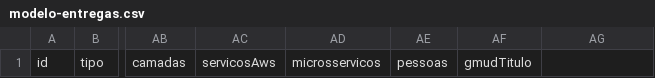
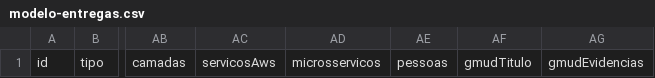
Before and after one commit to JayCesar/registro-entregas, a CSV file: dados/modelo-entregas.csv, drawn as a sheet; only a part is shown, gaps mark what is left out; the diff names each change by its address in the sheet, - before the commit and + after, or states it on an @@ line.

```diff
--- a/dados/modelo-entregas.csv
+++ b/dados/modelo-entregas.csv
-AG1: (empty)
+AG1: gmudEvidencias
```
Also changed, not shown: exemplos/entregas-exemplo.csv, 10 other files.
